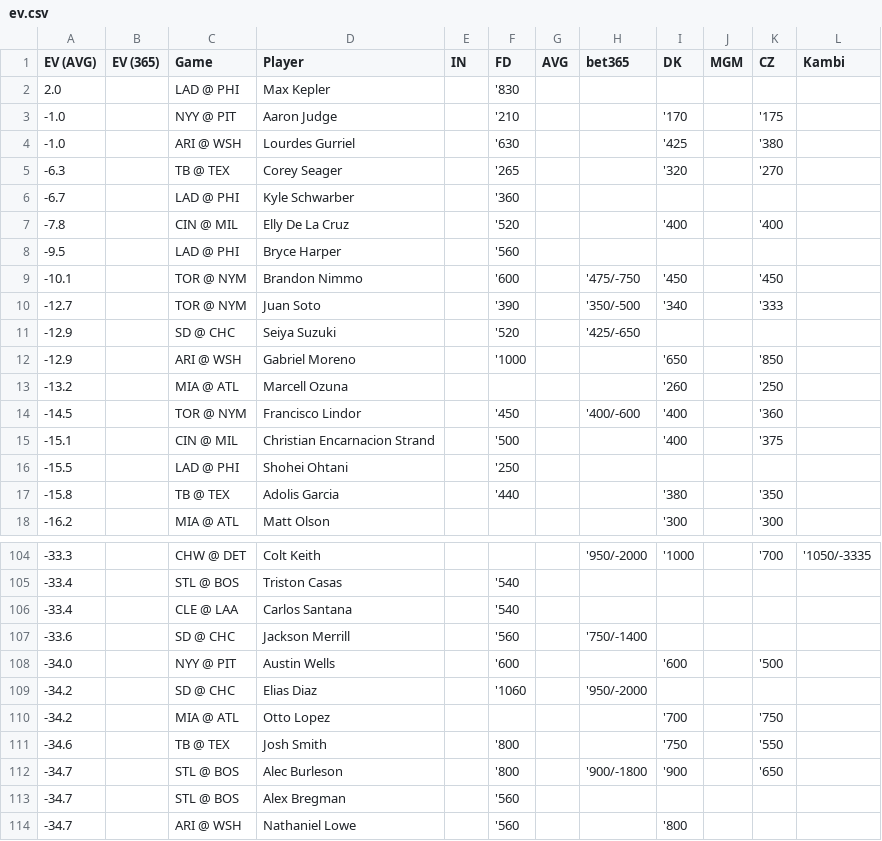
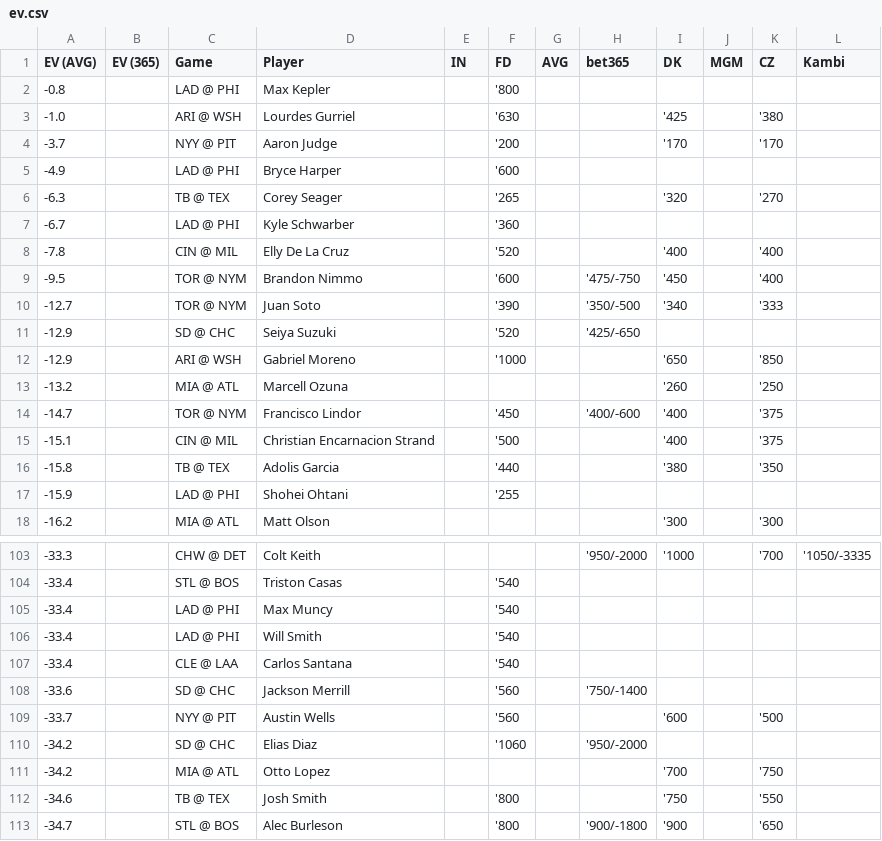
Before and after one commit to zhecht/playerprops, a CSV file: static/dailyev/ev.csv, drawn as a sheet; only a part is shown, gaps mark what is left out; the shorter side is filled out with more unchanged rows; the diff covers the shown part only.

```diff
--- a/static/dailyev/ev.csv
+++ b/static/dailyev/ev.csv
@@ -1,5 +1,6 @@
 EV (AVG)	EV (365)	Game	Player	IN	FD	AVG	bet365	DK	MGM	CZ	Kambi
-2.0		LAD @ PHI	Max Kepler		'830						
--1.0		NYY @ PIT	Aaron Judge		'210			'170		'175	
+-0.8		LAD @ PHI	Max Kepler		'800						
 -1.0		ARI @ WSH	Lourdes Gurriel		'630			'425		'380	
+-3.7		NYY @ PIT	Aaron Judge		'200			'170		'170	
+-4.9		LAD @ PHI	Bryce Harper		'600						
 -6.3		TB @ TEX	Corey Seager		'265			'320		'270	
@@ -7,4 +8,3 @@ EV (AVG)	EV (365)	Game	Player	IN	FD	AVG	bet365	DK	MGM	CZ	Kambi
 -7.8		CIN @ MIL	Elly De La Cruz		'520			'400		'400	
--9.5		LAD @ PHI	Bryce Harper		'560						
--10.1		TOR @ NYM	Brandon Nimmo		'600		'475/-750	'450		'450	
+-9.5		TOR @ NYM	Brandon Nimmo		'600		'475/-750	'450		'400	
 -12.7		TOR @ NYM	Juan Soto		'390		'350/-500	'340		'333	
@@ -13,6 +13,6 @@ EV (AVG)	EV (365)	Game	Player	IN	FD	AVG	bet365	DK	MGM	CZ	Kambi
 -13.2		MIA @ ATL	Marcell Ozuna					'260		'250	
--14.5		TOR @ NYM	Francisco Lindor		'450		'400/-600	'400		'360	
+-14.7		TOR @ NYM	Francisco Lindor		'450		'400/-600	'400		'375	
 -15.1		CIN @ MIL	Christian Encarnacion Strand		'500			'400		'375	
--15.5		LAD @ PHI	Shohei Ohtani		'250						
 -15.8		TB @ TEX	Adolis Garcia		'440			'380		'350	
+-15.9		LAD @ PHI	Shohei Ohtani		'255						
 -16.2		MIA @ ATL	Matt Olson					'300		'300	
@@ -105,5 +104,7 @@ EV (AVG)	EV (365)	Game	Player	IN	FD	AVG	bet365	DK	MGM	CZ	Kambi
 -33.4		STL @ BOS	Triston Casas		'540						
+-33.4		LAD @ PHI	Max Muncy		'540						
+-33.4		LAD @ PHI	Will Smith		'540						
 -33.4		CLE @ LAA	Carlos Santana		'540						
 -33.6		SD @ CHC	Jackson Merrill		'560		'750/-1400				
--34.0		NYY @ PIT	Austin Wells		'600			'600		'500	
+-33.7		NYY @ PIT	Austin Wells		'560			'600		'500	
 -34.2		SD @ CHC	Elias Diaz		'1060		'950/-2000				
```
Also changed, not shown: 4 added rows, 6 removed rows and 4 edited cells elsewhere in this file, 7 other files.
